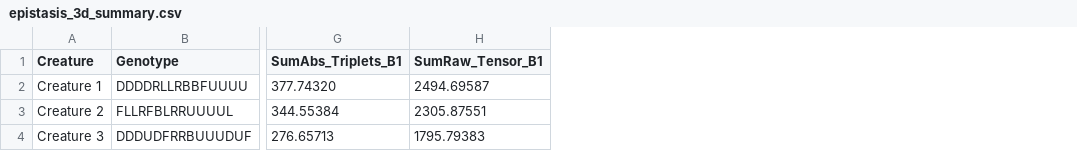
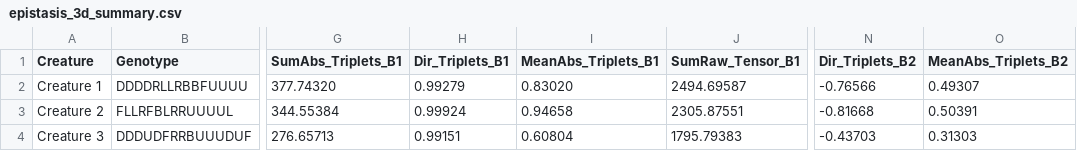
Before and after one commit to Klavierkonzert/msc-ai, a CSV file: sem-1/BIA/Evolutionary Design/assignments/Assignment 7 - Epistasis & Gene linkage/results/epistasis/epistasis_3d_summary.csv, drawn as a sheet; only a part is shown, gaps mark what is left out; the diff names each change by its address in the sheet, - before the commit and + after, or states it on an @@ line.

Commit message:
BIA/evo **assignment 7**: 3D triplet epistasis parallel evaluation, modified figures and table
- `estimate_3d_epistasis.py`:
  * Sequential and multi-core parallel workflows using `ProcessPoolExecutor` (per-worker isolated FramsticksLib instances).
  * Tune 3D visualization with geometry arguments
  * Delegate summary table formatting to ->

- `print_epistasis_table.py`:
  * Create standalone script computing key metrics (e.g. directedness, mean abs epistasis)
  * Supports direct README.md sync (via `update_readme_table()` call)..

- README.md & results: updated 3D plots and epistasis table

```diff
--- a/sem-1/BIA/Evolutionary Design/assignments/Assignment 7 - Epistasis & Gene linkage/results/epistasis/epistasis_3d_summary.csv
+++ b/sem-1/BIA/Evolutionary Design/assignments/Assignment 7 - Epistasis & Gene linkage/results/epistasis/epistasis_3d_summary.csv
+column H (Dir_Triplets_B1), rows 2-4: 0.99279 | 0.99924 | 0.99151
+column I (MeanAbs_Triplets_B1), rows 2-4: 0.83020 | 0.94658 | 0.60804
+column N (Dir_Triplets_B2), rows 2-4: -0.76566 | -0.81668 | -0.43703
+column O (MeanAbs_Triplets_B2), rows 2-4: 0.49307 | 0.50391 | 0.31303
```
Also changed, not shown: 6 other files.
